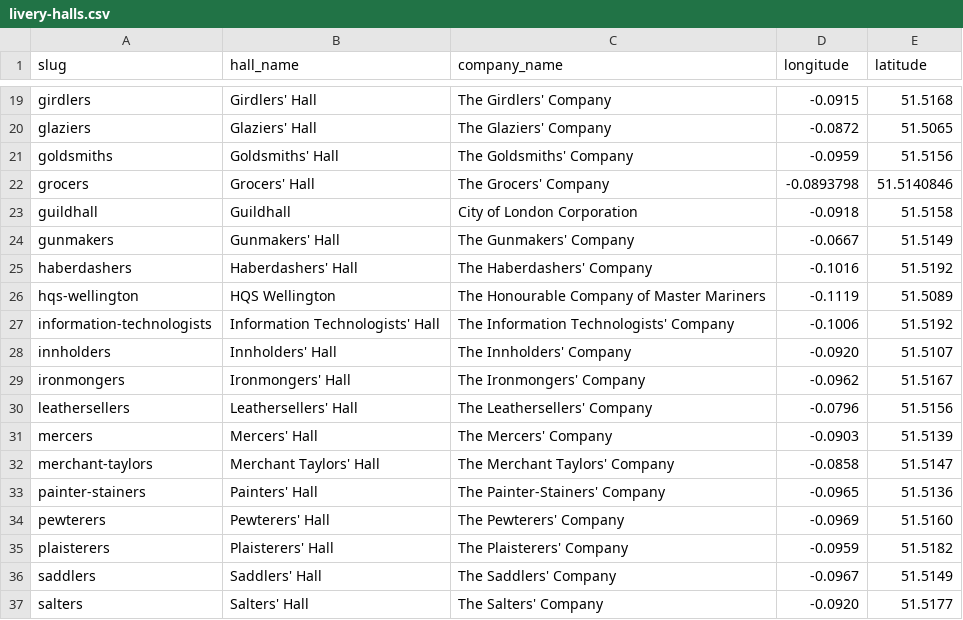
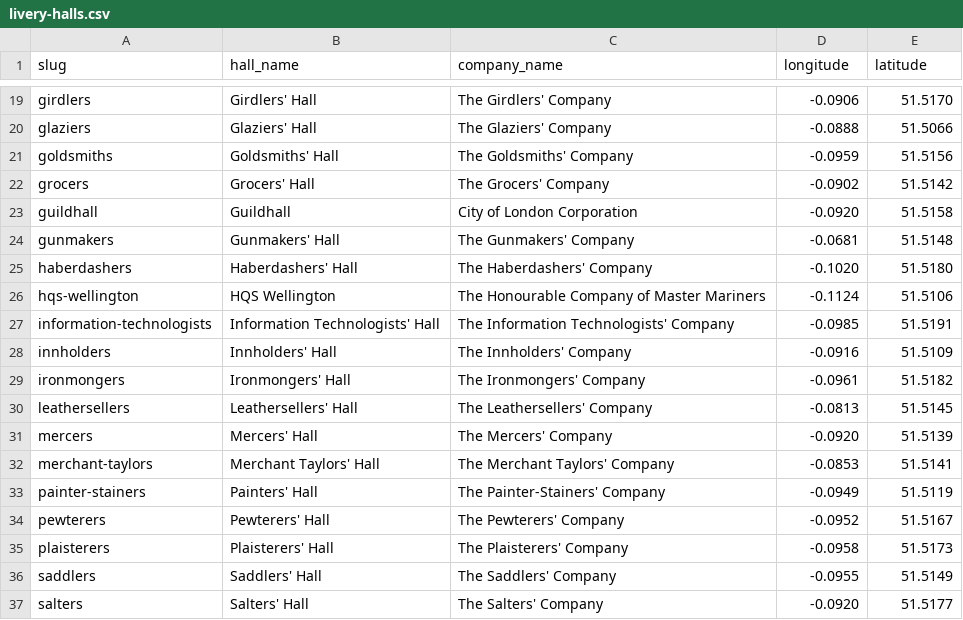
Before and after one commit to davorg/liverycompanies, a CSV file: data/livery-halls.csv, drawn as a sheet; only a part is shown, gaps mark what is left out; the diff covers the shown part only; the diff names each change by its address in the sheet, - before the commit and + after, or states it on an @@ line.

```diff
--- a/data/livery-halls.csv
+++ b/data/livery-halls.csv
-D19 (longitude): -0.0915
+D19 (longitude): -0.0906
-E19 (latitude): 51.5168
+E19 (latitude): 51.5170
-D20 (longitude): -0.0872
+D20 (longitude): -0.0888
-E20 (latitude): 51.5065
+E20 (latitude): 51.5066
-D22 (longitude): -0.0893798
+D22 (longitude): -0.0902
-E22 (latitude): 51.5140846
+E22 (latitude): 51.5142
-D23 (longitude): -0.0918
+D23 (longitude): -0.0920
-D24 (longitude): -0.0667
+D24 (longitude): -0.0681
-E24 (latitude): 51.5149
+E24 (latitude): 51.5148
-D25 (longitude): -0.1016
+D25 (longitude): -0.1020
-E25 (latitude): 51.5192
+E25 (latitude): 51.5180
-D26 (longitude): -0.1119
+D26 (longitude): -0.1124
-E26 (latitude): 51.5089
+E26 (latitude): 51.5106
-D27 (longitude): -0.1006
+D27 (longitude): -0.0985
-E27 (latitude): 51.5192
+E27 (latitude): 51.5191
-D28 (longitude): -0.0920
+D28 (longitude): -0.0916
-E28 (latitude): 51.5107
+E28 (latitude): 51.5109
-D29 (longitude): -0.0962
+D29 (longitude): -0.0961
-E29 (latitude): 51.5167
+E29 (latitude): 51.5182
-D30 (longitude): -0.0796
+D30 (longitude): -0.0813
-E30 (latitude): 51.5156
+E30 (latitude): 51.5145
-D31 (longitude): -0.0903
+D31 (longitude): -0.0920
-D32 (longitude): -0.0858
+D32 (longitude): -0.0853
-E32 (latitude): 51.5147
+E32 (latitude): 51.5141
-D33 (longitude): -0.0965
+D33 (longitude): -0.0949
-E33 (latitude): 51.5136
+E33 (latitude): 51.5119
-D34 (longitude): -0.0969
+D34 (longitude): -0.0952
-E34 (latitude): 51.5160
+E34 (latitude): 51.5167
-D35 (longitude): -0.0959
+D35 (longitude): -0.0958
-E35 (latitude): 51.5182
+E35 (latitude): 51.5173
-D36 (longitude): -0.0967
+D36 (longitude): -0.0955
```
Also changed, not shown: 41 edited cells elsewhere in this file, 3 other files.
